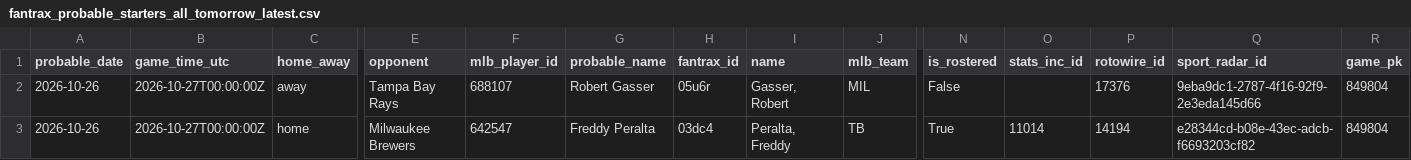
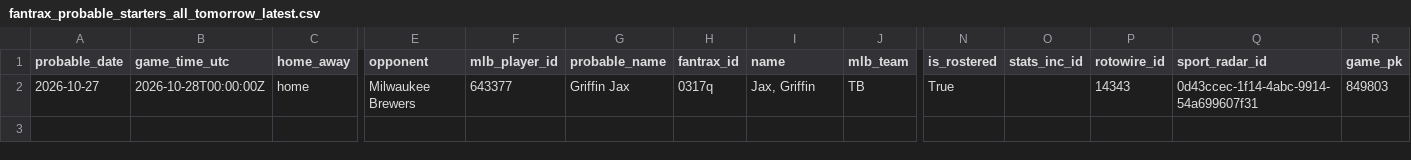
Before and after one commit to youtube-dinner/baseball_analytics, a CSV file: outputs/fantrax_export/fantrax_probable_starters_all_tomorrow_latest.csv, drawn as a sheet; only a part is shown, gaps mark what is left out; removed rows and columns are numbered as before the commit, all else as after; rows hold the shown columns only; the diff names each change by its address in the sheet, - before the commit and + after, or states it on an @@ line.

```diff
--- a/outputs/fantrax_export/fantrax_probable_starters_all_tomorrow_latest.csv
+++ b/outputs/fantrax_export/fantrax_probable_starters_all_tomorrow_latest.csv
-row 2: 2026-10-26 | 2026-10-27T00:00:00Z | away | Tampa Bay Rays | 688107 | Robert Gasser | 05u6r | Gasser, Robert | MIL | False |  | 17376 | 9eba9dc1-2787-4f16-92f9-2e3eda145d66 | 849804
-A2 (probable_date): 2026-10-26
+A2 (probable_date): 2026-10-27
-B2 (game_time_utc): 2026-10-27T00:00:00Z
+B2 (game_time_utc): 2026-10-28T00:00:00Z
-F2 (mlb_player_id): 642547
+F2 (mlb_player_id): 643377
-G2 (probable_name): Freddy Peralta
+G2 (probable_name): Griffin Jax
-H2 (fantrax_id): 03dc4
+H2 (fantrax_id): 0317q
-I2 (name): Peralta, Freddy
+I2 (name): Jax, Griffin
-O2 (stats_inc_id): 11014
+O2 (stats_inc_id): (empty)
-P2 (rotowire_id): 14194
+P2 (rotowire_id): 14343
-Q2 (sport_radar_id): e28344cd-b08e-43ec-adcb-f6693203cf82
+Q2 (sport_radar_id): 0d43ccec-1f14-4abc-9914-54a699607f31
-R2 (game_pk): 849804
+R2 (game_pk): 849803
```
Also changed, not shown: outputs/fantasy_baseball_analytics/current_roster_hitters.csv, outputs/fantasy_baseball_analytics/free_agent_hitters.csv, 14 other files.
